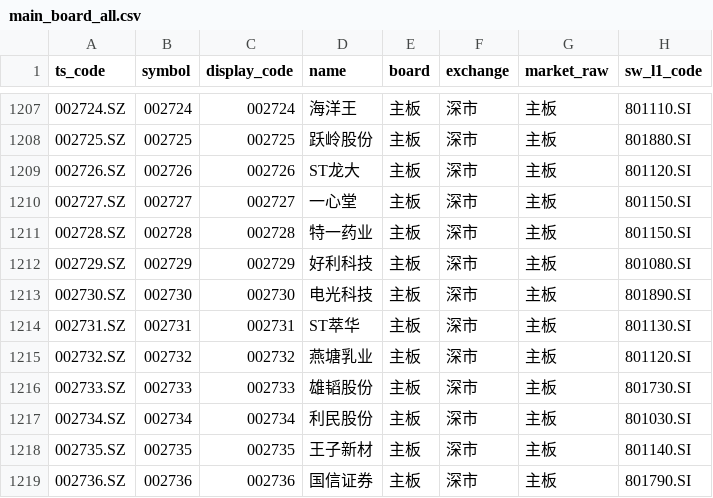
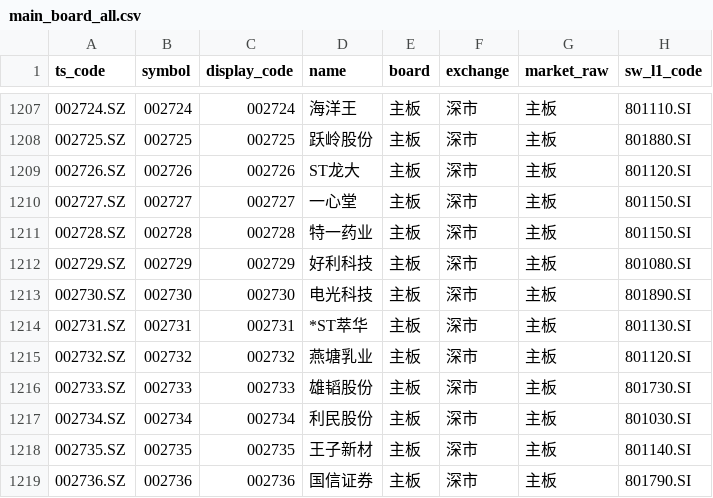
Before and after one commit to csaizbc/Select-Stock, a CSV file: output/pools/main_board_all.csv, drawn as a sheet; only a part is shown, gaps mark what is left out; the diff names each change by its address in the sheet, - before the commit and + after, or states it on an @@ line.

```diff
--- a/output/pools/main_board_all.csv
+++ b/output/pools/main_board_all.csv
-D1214 (name): ST萃华
+D1214 (name): *ST萃华
```
Also changed, not shown: output/all_stocks.csv, output/default_excluded.csv, 15 other files.
